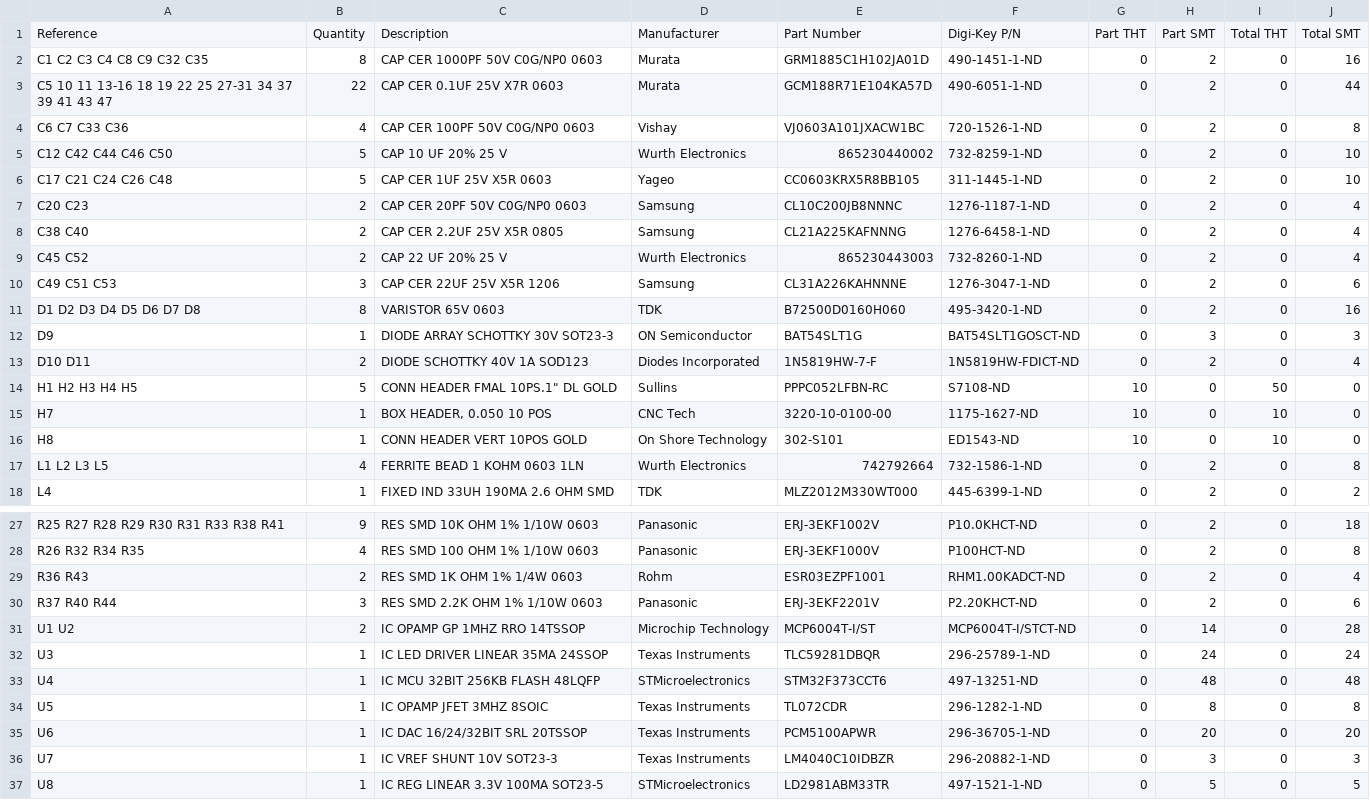
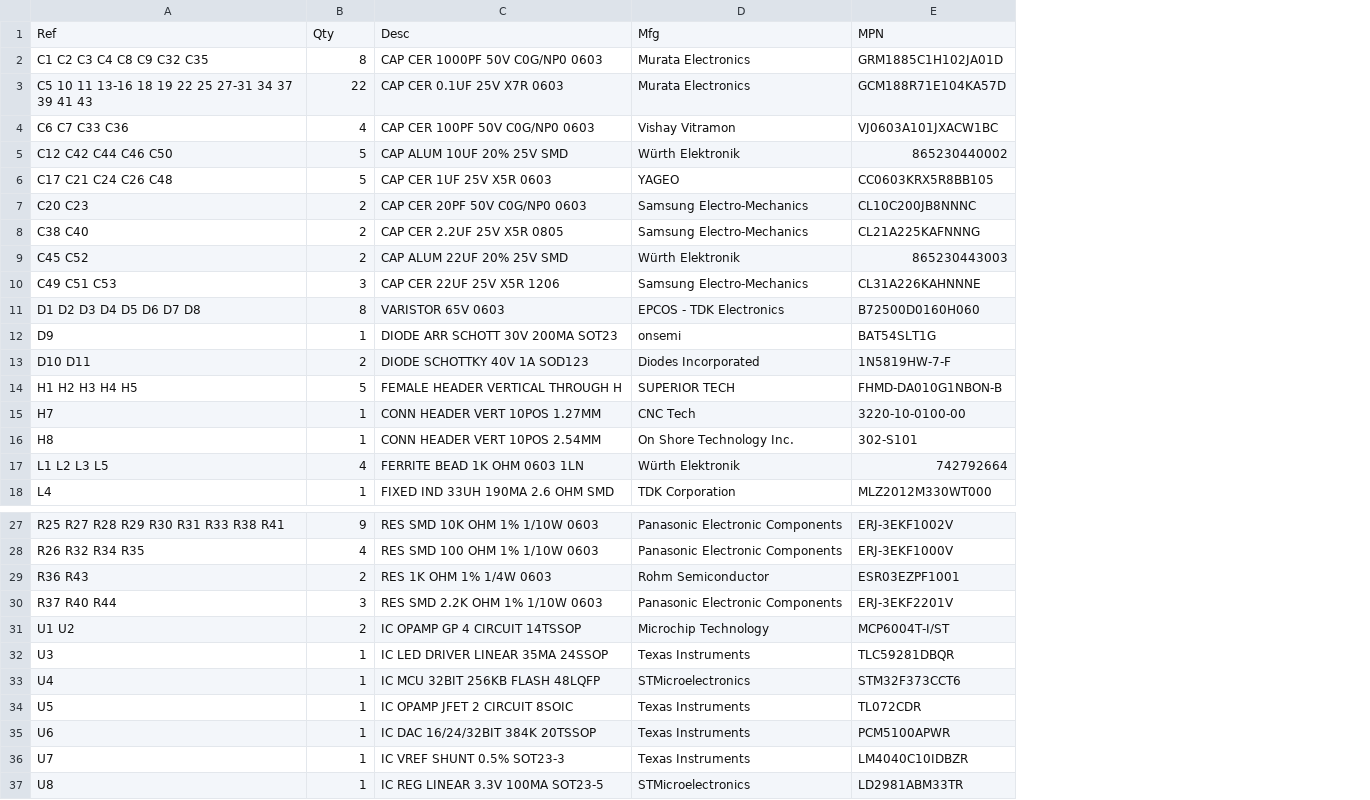
Before and after one commit to loglow/uPlaits_SE, a CSV file: uPlaits_SE_Main_Board_BOM.csv, drawn as a sheet; only a part is shown, gaps mark what is left out; removed rows and columns are numbered as before the commit, all else as after; the diff names each change by its address in the sheet, - before the commit and + after, or states it on an @@ line.

```diff
--- a/uPlaits_SE_Main_Board_BOM.csv
+++ b/uPlaits_SE_Main_Board_BOM.csv
-column D, rows 2-18: Murata | Murata | Vishay | Wurth Electronics | Yageo | Samsung | Samsung | Wurth Electronics | Samsung | TDK | ON Semiconductor | Diodes Incorporated | Sullins | CNC Tech | On Shore Technology | Wurth Electronics | TDK; rows 27-37: Panasonic | Panasonic | Rohm | Panasonic | Microchip Technology | Texas Instruments | STMicroelectronics | Texas Instruments | Texas Instruments | Texas Instruments | STMicroelectronics
+column D, rows 2-18: Murata Electronics | Murata Electronics | Vishay Vitramon | Würth Elektronik | YAGEO | Samsung Electro-Mechanics | Samsung Electro-Mechanics | Würth Elektronik | Samsung Electro-Mechanics | EPCOS - TDK Electronics | onsemi | Diodes Incorporated | SUPERIOR TECH | CNC Tech | On Shore Technology Inc. | Würth Elektronik | TDK Corporation; rows 27-37: Panasonic Electronic Components | Panasonic Electronic Components | Rohm Semiconductor | Panasonic Electronic Components | Microchip Technology | Texas Instruments | STMicroelectronics | Texas Instruments | Texas Instruments | Texas Instruments | STMicroelectronics
-column F, rows 2-18: 490-1451-1-ND | 490-6051-1-ND | 720-1526-1-ND | 732-8259-1-ND | 311-1445-1-ND | 1276-1187-1-ND | 1276-6458-1-ND | 732-8260-1-ND | 1276-3047-1-ND | 495-3420-1-ND | BAT54SLT1GOSCT-ND | 1N5819HW-FDICT-ND | S7108-ND | 1175-1627-ND | ED1543-ND | 732-1586-1-ND | 445-6399-1-ND; rows 27-37: P10.0KHCT-ND | P100HCT-ND | RHM1.00KADCT-ND | P2.20KHCT-ND | MCP6004T-I/STCT-ND | 296-25789-1-ND | 497-13251-ND | 296-1282-1-ND | 296-36705-1-ND | 296-20882-1-ND | 497-1521-1-ND
-column G, rows 2-18: 0 | 0 | 0 | 0 | 0 | 0 | 0 | 0 | 0 | 0 | 0 | 0 | 10 | 10 | 10 | 0 | 0; rows 27-37: all 0
-column H, rows 2-18: 2 | 2 | 2 | 2 | 2 | 2 | 2 | 2 | 2 | 2 | 3 | 2 | 0 | 0 | 0 | 2 | 2; rows 27-37: 2 | 2 | 2 | 2 | 14 | 24 | 48 | 8 | 20 | 3 | 5
-column I, rows 2-18: 0 | 0 | 0 | 0 | 0 | 0 | 0 | 0 | 0 | 0 | 0 | 0 | 50 | 10 | 10 | 0 | 0; rows 27-37: all 0
-column J, rows 2-18: 16 | 44 | 8 | 10 | 10 | 4 | 4 | 4 | 6 | 16 | 3 | 4 | 0 | 0 | 0 | 8 | 2; rows 27-37: 18 | 8 | 4 | 6 | 28 | 24 | 48 | 8 | 20 | 3 | 5
-row 1: Reference | Quantity | Description | Manufacturer | Part Number | Digi-Key P/N | Part THT | Part SMT | Total THT | Total SMT
+row 1: Ref | Qty | Desc | Mfg | MPN
-A3: …41 43 47
+A3: …41 43
-C5: CAP 10 UF 20% 25 V
+C5: CAP ALUM 10UF 20% 25V SMD
-C9: CAP 22 UF 20% 25 V
+C9: CAP ALUM 22UF 20% 25V SMD
-C12: DIODE ARRAY SCHOTTKY 30V SOT23-3
+C12: DIODE ARR SCHOTT 30V 200MA SOT23
-C14: CONN HEADER FMAL 10PS.1" DL GOLD
+C14: FEMALE HEADER VERTICAL THROUGH H
-E14: PPPC052LFBN-RC
+E14: FHMD-DA010G1NBON-B
-C15: BOX HEADER, 0.050 10 POS
+C15: CONN HEADER VERT 10POS 1.27MM
-C16: CONN HEADER VERT 10POS GOLD
+C16: CONN HEADER VERT 10POS 2.54MM
-C17: FERRITE BEAD 1 KOHM 0603 1LN
+C17: FERRITE BEAD 1K OHM 0603 1LN
-C29: RES SMD 1K OHM 1% 1/4W 0603
+C29: RES 1K OHM 1% 1/4W 0603
-C31: IC OPAMP GP 1MHZ RRO 14TSSOP
+C31: IC OPAMP GP 4 CIRCUIT 14TSSOP
-C34: IC OPAMP JFET 3MHZ 8SOIC
+C34: IC OPAMP JFET 2 CIRCUIT 8SOIC
-C35: IC DAC 16/24/32BIT SRL 20TSSOP
+C35: IC DAC 16/24/32BIT 384K 20TSSOP
-C36: IC VREF SHUNT 10V SOT23-3
+C36: IC VREF SHUNT 0.5% SOT23-3
```
Also changed, not shown: uPlaits_SE_Control_Board_BOM.csv, uPlaits_SE_PCB_Specs.csv, 16 other files.
